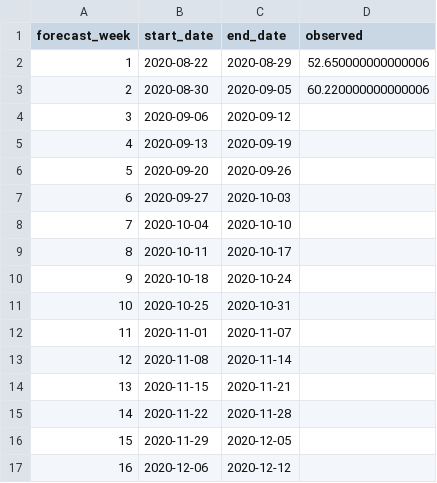
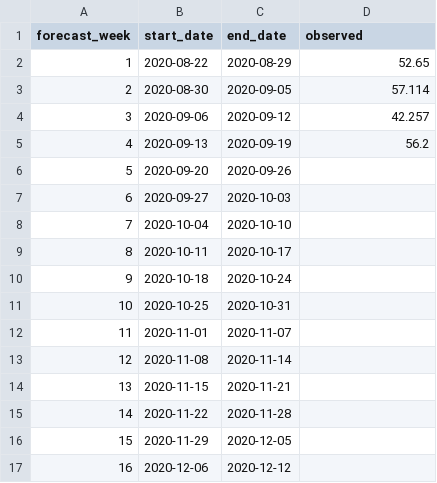
Before and after one commit to HAS-Tools-Fall2020/forecasting, a CSV file: weekly_results/weekly_observations.csv, drawn as a sheet.

```diff
--- a/weekly_results/weekly_observations.csv
+++ b/weekly_results/weekly_observations.csv
@@ -1,6 +1,6 @@
 forecast_week,start_date,end_date,observed
-1,2020-08-22,2020-08-29,52.650000000000006
-2,2020-08-30,2020-09-05,60.220000000000006
-3,2020-09-06,2020-09-12,
-4,2020-09-13,2020-09-19,
+1,2020-08-22,2020-08-29,52.65
+2,2020-08-30,2020-09-05,57.114
+3,2020-09-06,2020-09-12,42.257
+4,2020-09-13,2020-09-19,56.2
 5,2020-09-20,2020-09-26,
```
Also changed, not shown: 6 other files.
